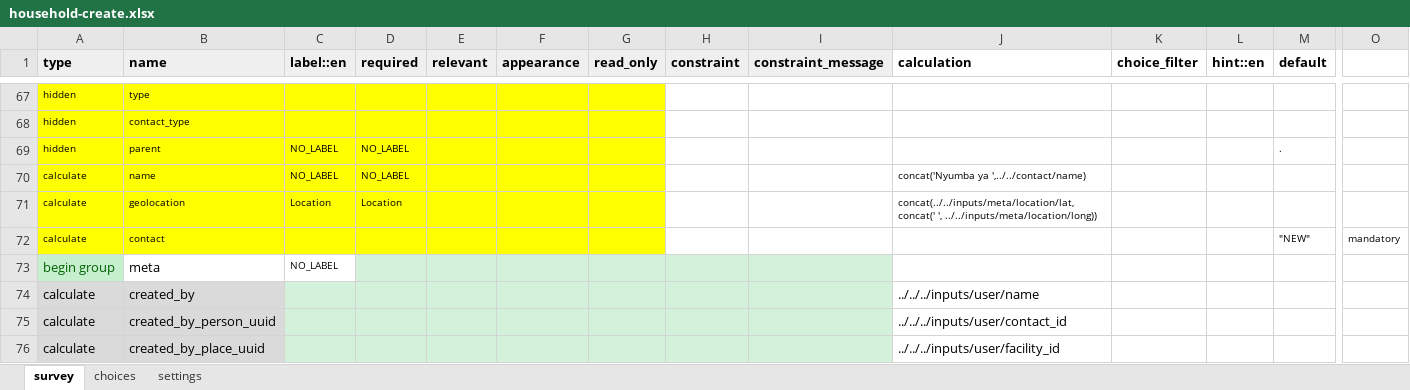
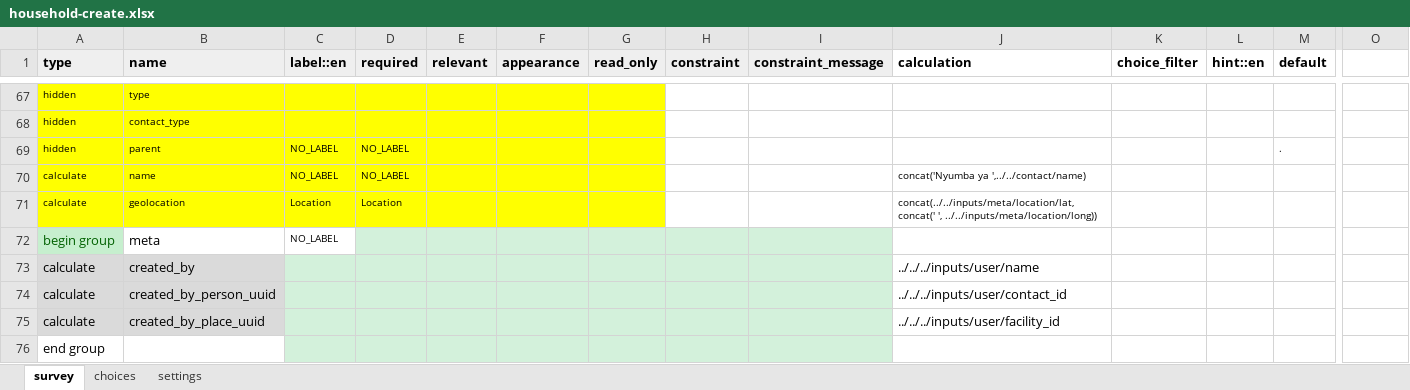
Before and after one commit to oyierp/community-testing-config-test, an Excel workbook: forms/contact/household-create.xlsx, sheet survey, drawn as a sheet; only a part is shown, gaps mark what is left out; the shorter side is filled out with more unchanged rows; values as stored, in another font and other column widths than the file's, no borders; conditional formats not drawn; rows hold the shown columns only; the diff names each change by its address in the sheet, - before the commit and + after, or states it on an @@ line.

Commit message:
Add files via upload

```diff
--- a/forms/contact/household-create.xlsx (sheet survey)
+++ b/forms/contact/household-create.xlsx (sheet survey)
-row 72: calculate | contact |  |  |  |  |  |  |  |  |  |  | "NEW" | mandatory
```
Also changed, not shown: sheet settings.
